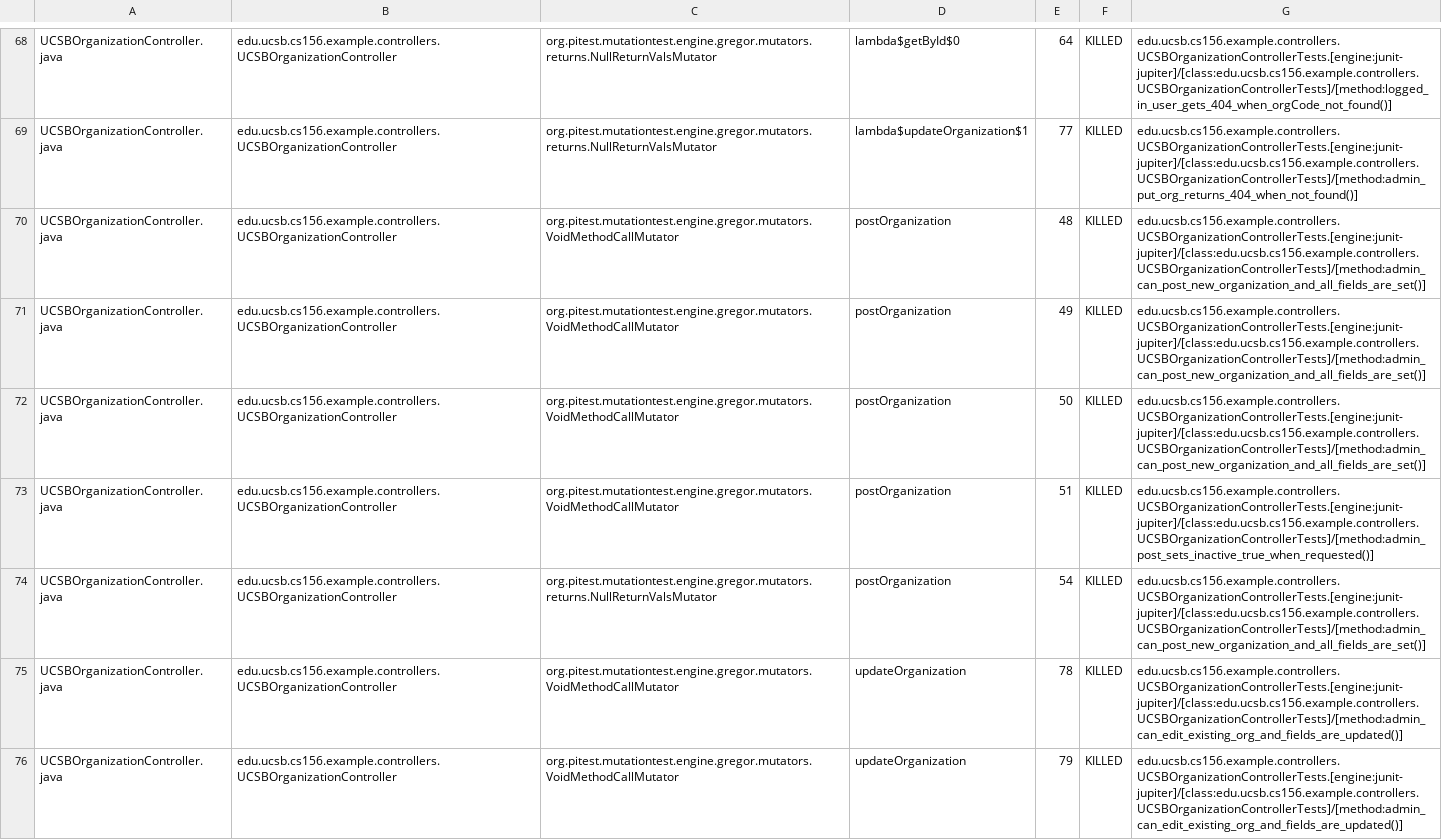
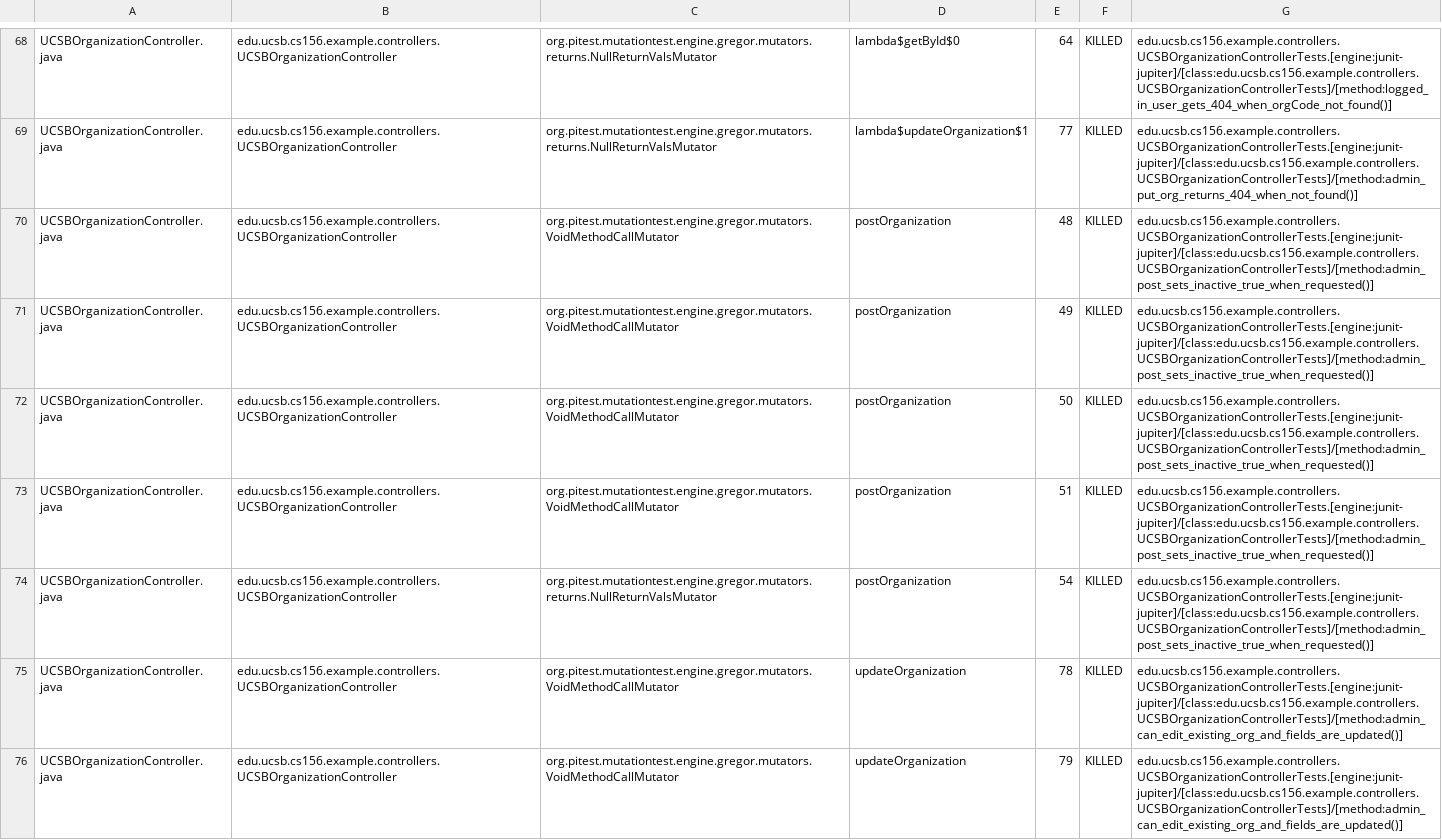
Before and after one commit to ucsb-cs156-f25/team02-f25-15, a CSV file: prs/70/pitest/mutations.csv, drawn as a sheet; only a part is shown, gaps mark what is left out; the diff covers the shown part only.

Commit message:
Deploying to gh-pages from @ ucsb-cs156-f25/team02-f25-15@35eeabb8ac33c10a8f895c29e20e4feb87e9b18f 🚀

```diff
--- a/prs/70/pitest/mutations.csv
+++ b/prs/70/pitest/mutations.csv
@@ -69,7 +69,7 @@ UCSBOrganizationController.java,edu.ucsb.cs156.example.controllers.UCSBOrganizat
 UCSBOrganizationController.java,edu.ucsb.cs156.example.controllers.UCSBOrganizationController,org.pitest.mutationtest.engine.gregor.mutators.returns.NullReturnValsMutator,lambda$updateOrganization$1,77,KILLED,edu.ucsb.cs156.example.controllers.UCSBOrganizationControllerTests.[engine:junit-jupiter]/[class:edu.ucsb.cs156.example.controllers.UCSBOrganizationControllerTests]/[method:admin_put_org_returns_404_when_not_found()]
-UCSBOrganizationController.java,edu.ucsb.cs156.example.controllers.UCSBOrganizationController,org.pitest.mutationtest.engine.gregor.mutators.VoidMethodCallMutator,postOrganization,48,KILLED,edu.ucsb.cs156.example.controllers.UCSBOrganizationControllerTests.[engine:junit-jupiter]/[class:edu.ucsb.cs156.example.controllers.UCSBOrganizationControllerTests]/[method:admin_can_post_new_organization_and_all_fields_are_set()]
-UCSBOrganizationController.java,edu.ucsb.cs156.example.controllers.UCSBOrganizationController,org.pitest.mutationtest.engine.gregor.mutators.VoidMethodCallMutator,postOrganization,49,KILLED,edu.ucsb.cs156.example.controllers.UCSBOrganizationControllerTests.[engine:junit-jupiter]/[class:edu.ucsb.cs156.example.controllers.UCSBOrganizationControllerTests]/[method:admin_can_post_new_organization_and_all_fields_are_set()]
-UCSBOrganizationController.java,edu.ucsb.cs156.example.controllers.UCSBOrganizationController,org.pitest.mutationtest.engine.gregor.mutators.VoidMethodCallMutator,postOrganization,50,KILLED,edu.ucsb.cs156.example.controllers.UCSBOrganizationControllerTests.[engine:junit-jupiter]/[class:edu.ucsb.cs156.example.controllers.UCSBOrganizationControllerTests]/[method:admin_can_post_new_organization_and_all_fields_are_set()]
+UCSBOrganizationController.java,edu.ucsb.cs156.example.controllers.UCSBOrganizationController,org.pitest.mutationtest.engine.gregor.mutators.VoidMethodCallMutator,postOrganization,48,KILLED,edu.ucsb.cs156.example.controllers.UCSBOrganizationControllerTests.[engine:junit-jupiter]/[class:edu.ucsb.cs156.example.controllers.UCSBOrganizationControllerTests]/[method:admin_post_sets_inactive_true_when_requested()]
+UCSBOrganizationController.java,edu.ucsb.cs156.example.controllers.UCSBOrganizationController,org.pitest.mutationtest.engine.gregor.mutators.VoidMethodCallMutator,postOrganization,49,KILLED,edu.ucsb.cs156.example.controllers.UCSBOrganizationControllerTests.[engine:junit-jupiter]/[class:edu.ucsb.cs156.example.controllers.UCSBOrganizationControllerTests]/[method:admin_post_sets_inactive_true_when_requested()]
+UCSBOrganizationController.java,edu.ucsb.cs156.example.controllers.UCSBOrganizationController,org.pitest.mutationtest.engine.gregor.mutators.VoidMethodCallMutator,postOrganization,50,KILLED,edu.ucsb.cs156.example.controllers.UCSBOrganizationControllerTests.[engine:junit-jupiter]/[class:edu.ucsb.cs156.example.controllers.UCSBOrganizationControllerTests]/[method:admin_post_sets_inactive_true_when_requested()]
 UCSBOrganizationController.java,edu.ucsb.cs156.example.controllers.UCSBOrganizationController,org.pitest.mutationtest.engine.gregor.mutators.VoidMethodCallMutator,postOrganization,51,KILLED,edu.ucsb.cs156.example.controllers.UCSBOrganizationControllerTests.[engine:junit-jupiter]/[class:edu.ucsb.cs156.example.controllers.UCSBOrganizationControllerTests]/[method:admin_post_sets_inactive_true_when_requested()]
-UCSBOrganizationController.java,edu.ucsb.cs156.example.controllers.UCSBOrganizationController,org.pitest.mutationtest.engine.gregor.mutators.returns.NullReturnValsMutator,postOrganization,54,KILLED,edu.ucsb.cs156.example.controllers.UCSBOrganizationControllerTests.[engine:junit-jupiter]/[class:edu.ucsb.cs156.example.controllers.UCSBOrganizationControllerTests]/[method:admin_can_post_new_organization_and_all_fields_are_set()]
+UCSBOrganizationController.java,edu.ucsb.cs156.example.controllers.UCSBOrganizationController,org.pitest.mutationtest.engine.gregor.mutators.returns.NullReturnValsMutator,postOrganization,54,KILLED,edu.ucsb.cs156.example.controllers.UCSBOrganizationControllerTests.[engine:junit-jupiter]/[class:edu.ucsb.cs156.example.controllers.UCSBOrganizationControllerTests]/[method:admin_post_sets_inactive_true_when_requested()]
 UCSBOrganizationController.java,edu.ucsb.cs156.example.controllers.UCSBOrganizationController,org.pitest.mutationtest.engine.gregor.mutators.VoidMethodCallMutator,updateOrganization,78,KILLED,edu.ucsb.cs156.example.controllers.UCSBOrganizationControllerTests.[engine:junit-jupiter]/[class:edu.ucsb.cs156.example.controllers.UCSBOrganizationControllerTests]/[method:admin_can_edit_existing_org_and_fields_are_updated()]
```
Also changed, not shown: 1 edited cell elsewhere in this file, 19 other files.
